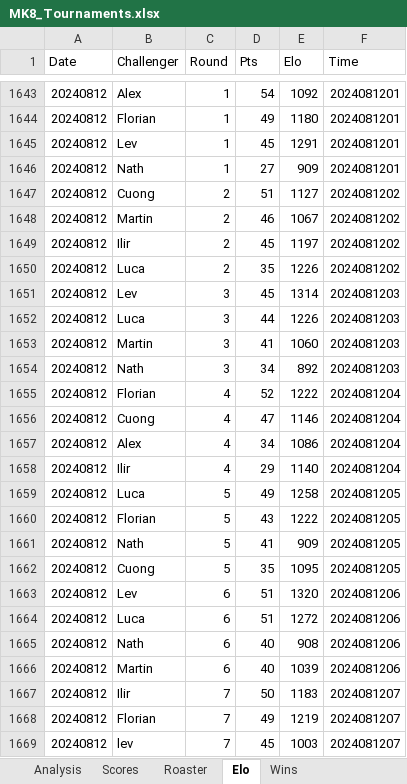
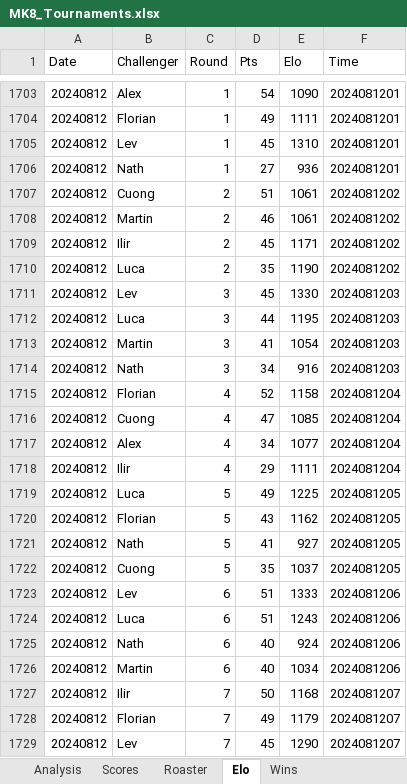
Before and after one commit to kiwil87/mario-kart-elo-calculator, an Excel workbook: Data/MK8_Tournaments.xlsx, sheet Elo, drawn as a sheet; only a part is shown, gaps mark what is left out; values as stored, in another font and other column widths than the file's, no borders; table styles not drawn; addresses are those after the commit; the diff covers the shown part only; the diff names each change by its address in the sheet, - before the commit and + after, or states it on an @@ line.

```diff
--- a/Data/MK8_Tournaments.xlsx (sheet Elo)
+++ b/Data/MK8_Tournaments.xlsx (sheet Elo)
-E1703 (Elo): 1092
+E1703 (Elo): 1090
-E1704 (Elo): 1180
+E1704 (Elo): 1111
-E1705 (Elo): 1291
+E1705 (Elo): 1310
-E1706 (Elo): 909
+E1706 (Elo): 936
-E1707 (Elo): 1127
+E1707 (Elo): 1061
-E1708 (Elo): 1067
+E1708 (Elo): 1061
-E1709 (Elo): 1197
+E1709 (Elo): 1171
-E1710 (Elo): 1226
+E1710 (Elo): 1190
-E1711 (Elo): 1314
+E1711 (Elo): 1330
-E1712 (Elo): 1226
+E1712 (Elo): 1195
-E1713 (Elo): 1060
+E1713 (Elo): 1054
-E1714 (Elo): 892
+E1714 (Elo): 916
-E1715 (Elo): 1222
+E1715 (Elo): 1158
-E1716 (Elo): 1146
+E1716 (Elo): 1085
-E1717 (Elo): 1086
+E1717 (Elo): 1077
-E1718 (Elo): 1140
+E1718 (Elo): 1111
-E1719 (Elo): 1258
+E1719 (Elo): 1225
-E1720 (Elo): 1222
+E1720 (Elo): 1162
-E1721 (Elo): 909
+E1721 (Elo): 927
-E1722 (Elo): 1095
+E1722 (Elo): 1037
-E1723 (Elo): 1320
+E1723 (Elo): 1333
-E1724 (Elo): 1272
+E1724 (Elo): 1243
-E1725 (Elo): 908
+E1725 (Elo): 924
-E1726 (Elo): 1039
+E1726 (Elo): 1034
-E1727 (Elo): 1183
+E1727 (Elo): 1168
-E1728 (Elo): 1219
+E1728 (Elo): 1179
-B1729 (Challenger): lev
+B1729 (Challenger): Lev
-E1729 (Elo): 1003
+E1729 (Elo): 1290
```
Also changed, not shown: other rows of this sheet, sheet Wins, sheet Analysis, sheet Roaster, sheet Scores, charts or pictures, Data/MK8_Tournaments_Elo.xlsx, Data/MK8_Tournaments_wins.xlsx, 1 other file.
